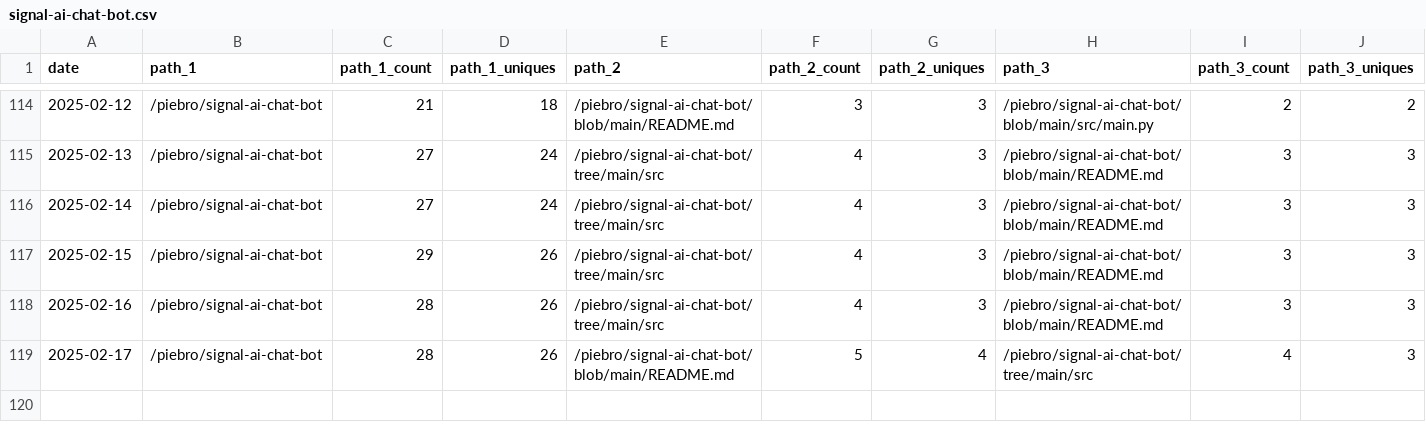
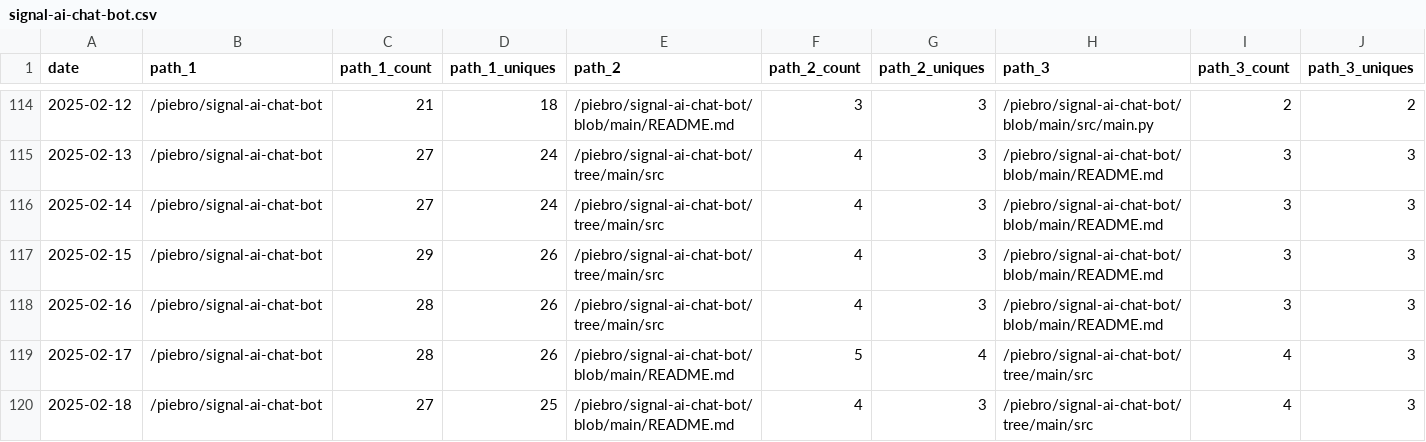
Before and after one commit to piebro/github-repo-traffic-stats, a CSV file: data/github_paths/signal-ai-chat-bot.csv, drawn as a sheet; only a part is shown, gaps mark what is left out; rows hold the shown columns only; the diff names each change by its address in the sheet, - before the commit and + after, or states it on an @@ line.

```diff
--- a/data/github_paths/signal-ai-chat-bot.csv
+++ b/data/github_paths/signal-ai-chat-bot.csv
+row 120: 2025-02-18 | /piebro/signal-ai-chat-bot | 27 | 25 | /piebro/signal-ai-chat-bot/blob/main/README.md | 4 | 3 | /piebro/signal-ai-chat-bot/tree/main/src | 4 | 3
```
Also changed, not shown: data/github_paths/deutsche-bahn-data.csv, data/github_paths/factorio-blueprint-visualizer.csv, 46 other files.
